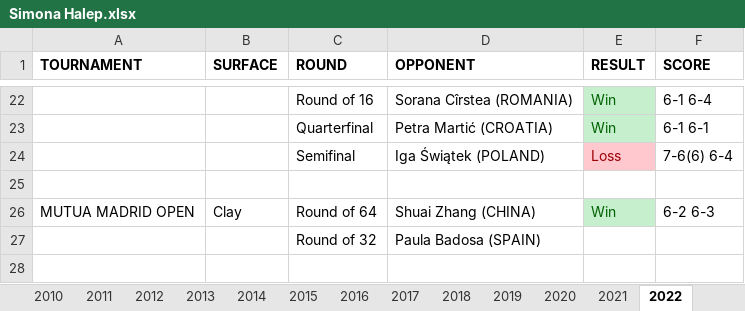
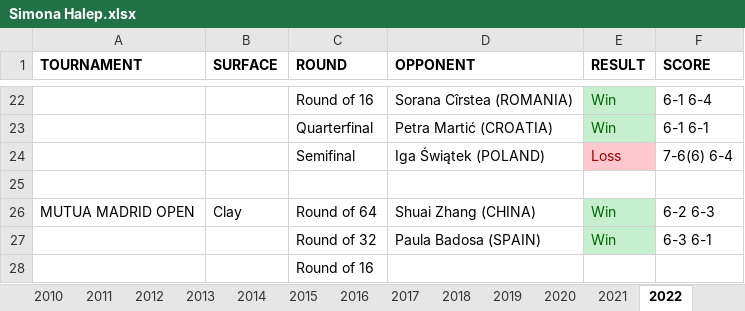
Before and after one commit to soumyavajjhala/soumyavajjhala.github.io, an Excel workbook: Tennis/WTA Tour/Simona Halep.xlsx, sheet 2022, drawn as a sheet; only a part is shown, gaps mark what is left out; values as stored, in another font and other column widths than the file's, no borders; the diff names each change by its address in the sheet, - before the commit and + after, or states it on an @@ line.

```diff
--- a/Tennis/WTA Tour/Simona Halep.xlsx (sheet 2022)
+++ b/Tennis/WTA Tour/Simona Halep.xlsx (sheet 2022)
-E27 (RESULT): (empty)
+E27 (RESULT): Win
-E27 fill: none
+E27 fill: #C6EFCE
-F27 (SCORE): (empty)
+F27 (SCORE): 6-3 6-1
+row 28:  |  | Round of 16
```
Also changed, not shown: sheet YTD Stats, charts or pictures, Tennis/WTA Tour/Victória Azárenka.xlsx, Tennis/WTA Tour/Women's Singles Grand Slam Champions.xlsx.
